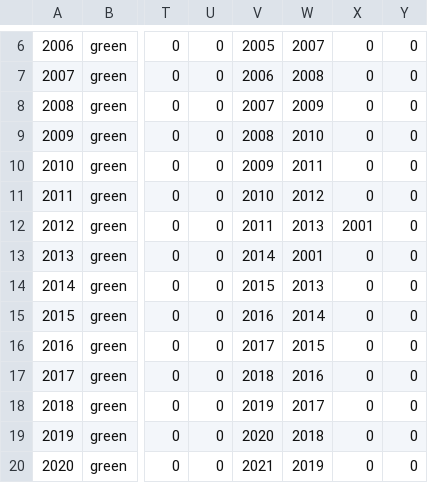
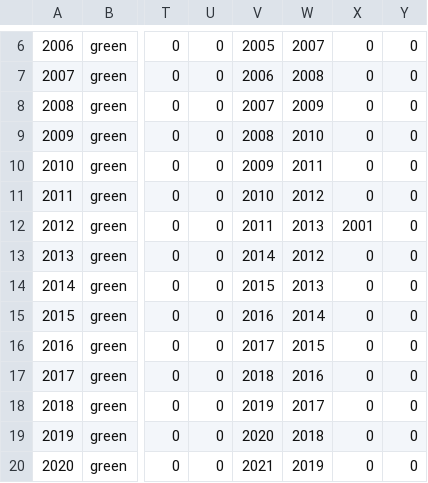
Before and after one commit to jlynchpitt/COE1186_MidnightTrainRiders, a CSV file: fulltest.csv, drawn as a sheet; only a part is shown, gaps mark what is left out; the diff names each change by its address in the sheet, - before the commit and + after, or states it on an @@ line.

Commit message:
Scheduling Fix: Potentially Whole Track Access
Adjusted the logic for scheduling to properly navigate around the upper loop with its backwards numbering/direction. I also fixed an entry in the fulltest file where we had 2013 connected to 2001 instead of 2012

```diff
--- a/fulltest.csv
+++ b/fulltest.csv
-W13: 2001
+W13: 2012
```
Also changed, not shown: 1 other file.
